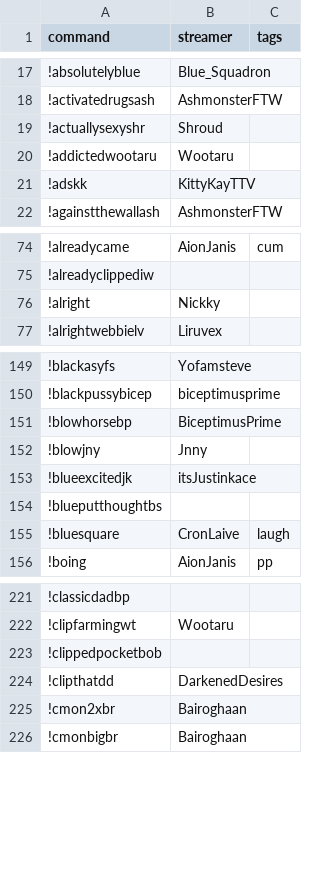
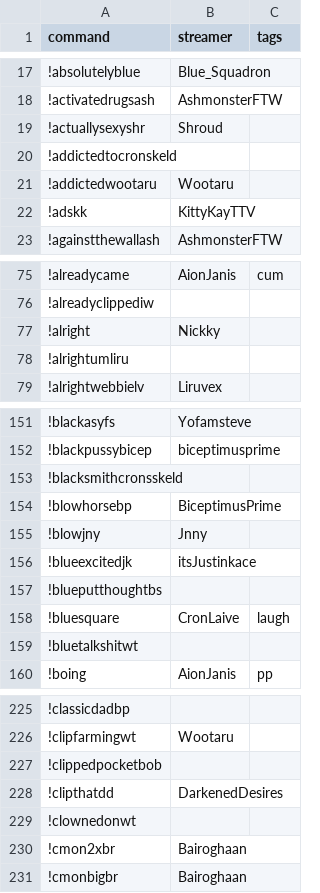
Before and after one commit to aionjanis/aionjanis.github.io, a CSV file: commands.csv, drawn as a sheet; only a part is shown, gaps mark what is left out; the diff covers the shown part only; the diff names each change by its address in the sheet, - before the commit and + after, or states it on an @@ line.

Commit message:
Update commands.csv (2026-04-23T10:18:14.169Z)

```diff
--- a/commands.csv
+++ b/commands.csv
+row 20: !addictedtocronskeld
+row 78: !alrightumliru
+row 153: !blacksmithcronsskeld
+row 159: !bluetalkshitwt
+row 229: !clownedonwt
```
Also changed, not shown: 7 added rows elsewhere in this file.
